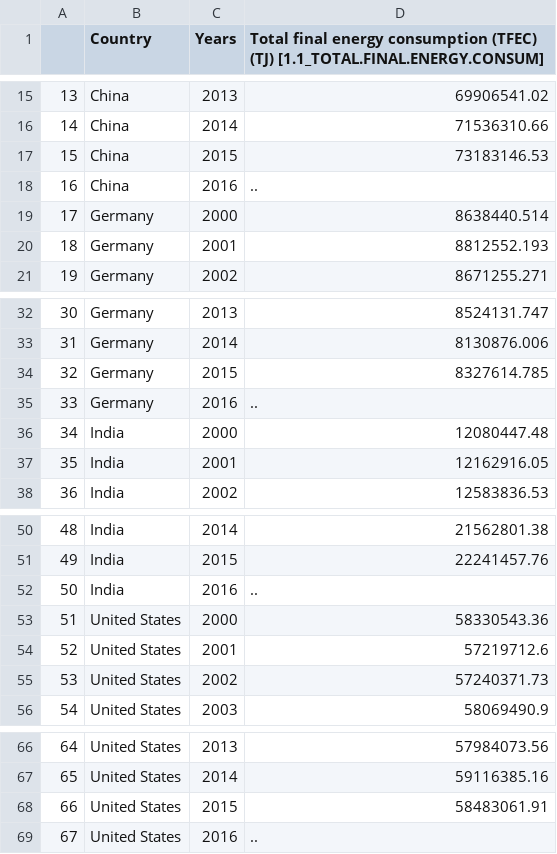
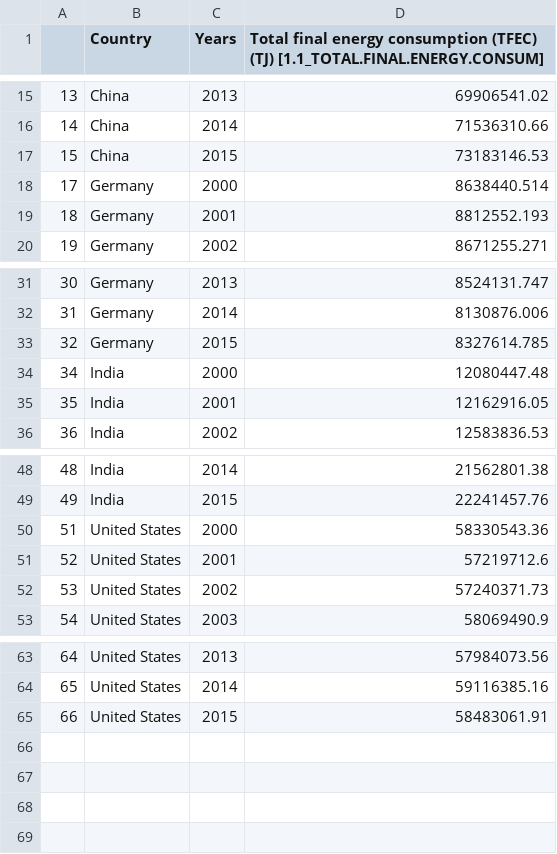
Before and after one commit to DataSciencePraktikumTUBerlin/DataAnalysis, a CSV file: Big_DF/result_df/preva_econ.csv, drawn as a sheet; only a part is shown, gaps mark what is left out.

Commit message:
added drop2016.ipynb, corrected preva_econ.csv, preva_eprod.csv, preva_inten.csv, preva_sharo.csv, preva_shart.csv, updated energy_correlogram.ipynb and updated correlogram.png

```diff
--- a/Big_DF/result_df/preva_econ.csv
+++ b/Big_DF/result_df/preva_econ.csv
@@ -17,3 +17,2 @@
 15,China,2015,73183146.53
-16,China,2016,..
 17,Germany,2000,8638440.514
@@ -34,3 +33,2 @@
 32,Germany,2015,8327614.785
-33,Germany,2016,..
 34,India,2000,12080447.48
@@ -51,3 +49,2 @@
 49,India,2015,22241457.76
-50,India,2016,..
 51,United States,2000,58330543.36
@@ -68,2 +65 @@
 66,United States,2015,58483061.91
-67,United States,2016,..
```
Also changed, not shown: Big_DF/result_df/preva_eprod.csv, Big_DF/result_df/preva_inten.csv, 6 other files.
